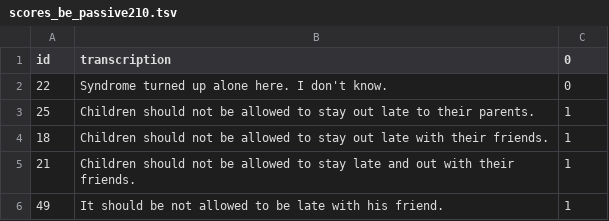
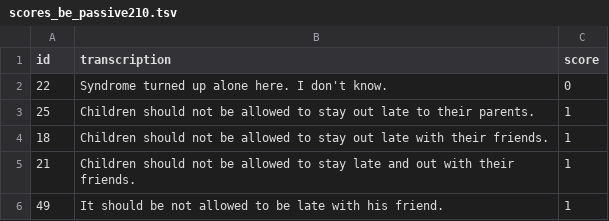
Before and after one commit to chxiaobin/ei-scoring, a TSV file: src/main/resources/data/scores_be_passive210.tsv, drawn as a sheet; only a part is shown.

```diff
--- a/src/main/resources/data/scores_be_passive210.tsv
+++ b/src/main/resources/data/scores_be_passive210.tsv
@@ -1,2 +1,2 @@
-id	transcription	0
+id	transcription	score
 22	Syndrome turned up alone here. I don't know.	0
```
Also changed, not shown: 3 other files.
